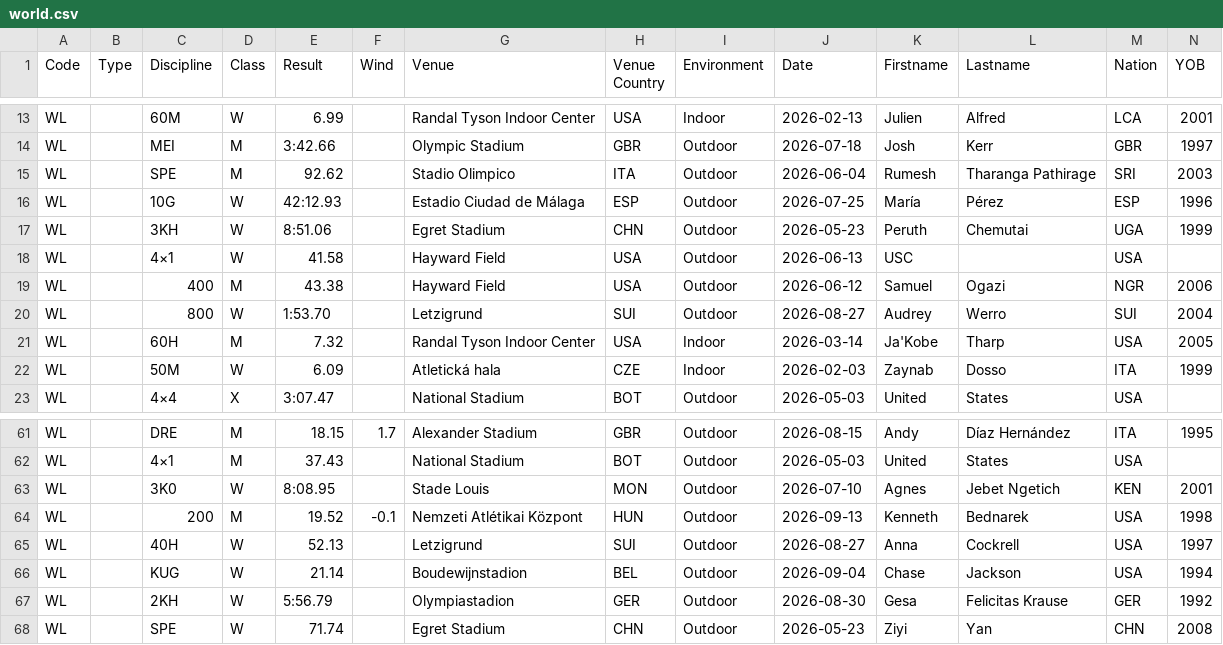
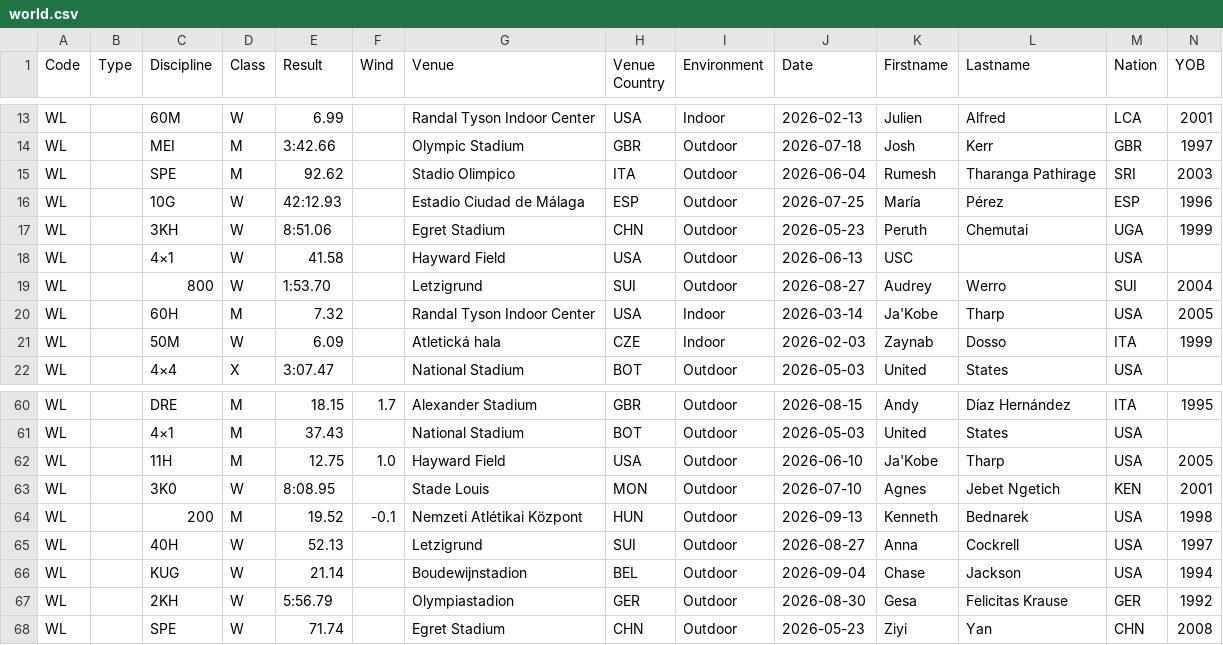
Before and after one commit to nimarion/records, a CSV file: leads/senior/world.csv, drawn as a sheet; only a part is shown, gaps mark what is left out; removed rows and columns are numbered as before the commit, all else as after; rows hold the shown columns only; the diff names each change by its address in the sheet, - before the commit and + after, or states it on an @@ line.

```diff
--- a/leads/senior/world.csv
+++ b/leads/senior/world.csv
-row 19: WL |  | 400 | M | 43.38 |  | Hayward Field | USA | Outdoor | 2026-06-12 | Samuel | Ogazi | NGR | 2006
+row 62: WL |  | 11H | M | 12.75 | 1.0 | Hayward Field | USA | Outdoor | 2026-06-10 | Ja'Kobe | Tharp | USA | 2005
```
Also changed, not shown: leads/senior/area.csv, leads/senior/germany.csv, 3 other files.
